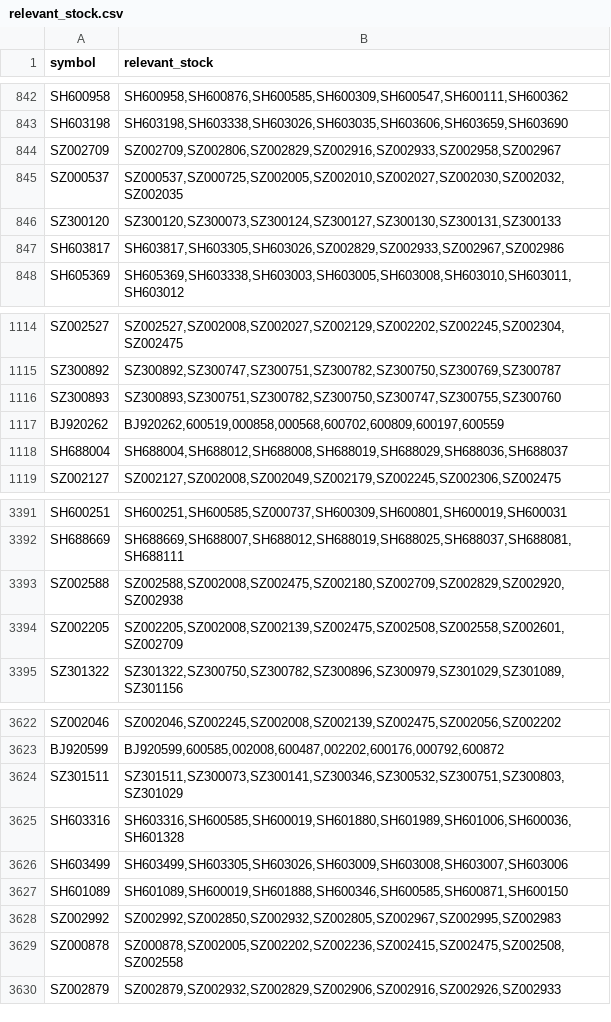
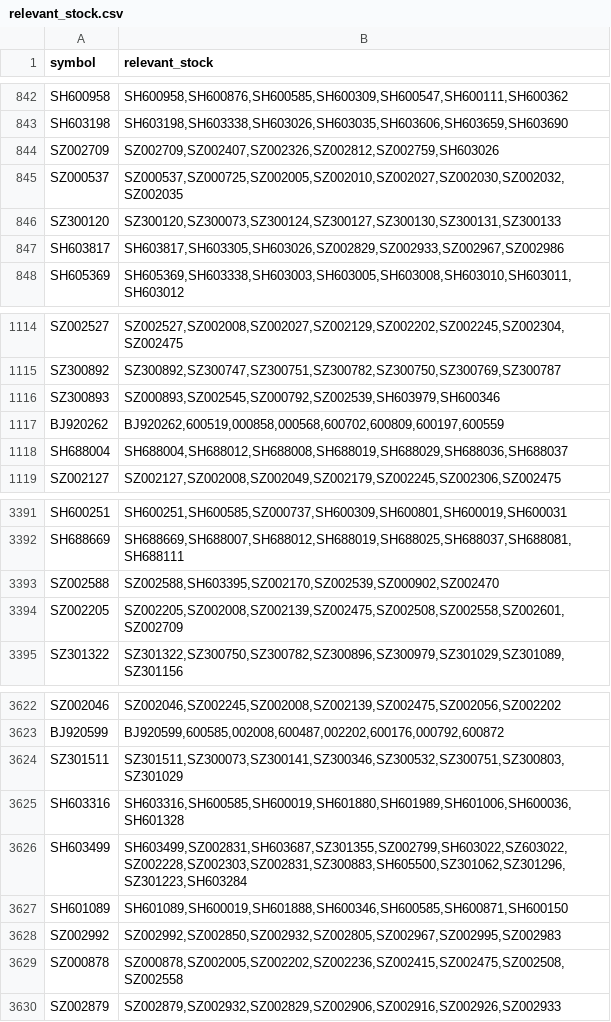
Before and after one commit to lemonsong/stock_analysis, a CSV file: data/basic/relevant_stock.csv, drawn as a sheet; only a part is shown, gaps mark what is left out.

```diff
--- a/data/basic/relevant_stock.csv
+++ b/data/basic/relevant_stock.csv
@@ -843,3 +843,3 @@ SH600958,"SH600958,SH600876,SH600585,SH600309,SH600547,SH600111,SH600362"
 SH603198,"SH603198,SH603338,SH603026,SH603035,SH603606,SH603659,SH603690"
-SZ002709,"SZ002709,SZ002806,SZ002829,SZ002916,SZ002933,SZ002958,SZ002967"
+SZ002709,"SZ002709,SZ002407,SZ002326,SZ002812,SZ002759,SH603026"
 SZ000537,"SZ000537,SZ000725,SZ002005,SZ002010,SZ002027,SZ002030,SZ002032,SZ002035"
@@ -1115,3 +1115,3 @@ SZ002527,"SZ002527,SZ002008,SZ002027,SZ002129,SZ002202,SZ002245,SZ002304,SZ00247
 SZ300892,"SZ300892,SZ300747,SZ300751,SZ300782,SZ300750,SZ300769,SZ300787"
-SZ300893,"SZ300893,SZ300751,SZ300782,SZ300750,SZ300747,SZ300755,SZ300760"
+SZ300893,"SZ000893,SZ002545,SZ000792,SZ002539,SH603979,SH600346"
 BJ920262,"BJ920262,600519,000858,000568,600702,600809,600197,600559"
@@ -3392,3 +3392,3 @@ SH600251,"SH600251,SH600585,SZ000737,SH600309,SH600801,SH600019,SH600031"
 SH688669,"SH688669,SH688007,SH688012,SH688019,SH688025,SH688037,SH688081,SH688111"
-SZ002588,"SZ002588,SZ002008,SZ002475,SZ002180,SZ002709,SZ002829,SZ002920,SZ002938"
+SZ002588,"SZ002588,SH603395,SZ002170,SZ002539,SZ000902,SZ002470"
 SZ002205,"SZ002205,SZ002008,SZ002139,SZ002475,SZ002508,SZ002558,SZ002601,SZ002709"
@@ -3625,3 +3625,3 @@ SZ301511,"SZ301511,SZ300073,SZ300141,SZ300346,SZ300532,SZ300751,SZ300803,SZ30102
 SH603316,"SH603316,SH600585,SH600019,SH601880,SH601989,SH601006,SH600036,SH601328"
-SH603499,"SH603499,SH603305,SH603026,SH603009,SH603008,SH603007,SH603006"
+SH603499,"SH603499,SZ002831,SH603687,SZ301355,SZ002799,SH603022,SZ603022,SZ002228,SZ002303,SZ002831,SZ300883,SH605500,SZ301062,SZ301296,SZ301223,SH603284"
 SH601089,"SH601089,SH600019,SH601888,SH600346,SH600585,SH600871,SH600150"
```
Also changed, not shown: data/ak_dividend/stock_cash_dividend_yield_by_periods.csv, 7 other files.
